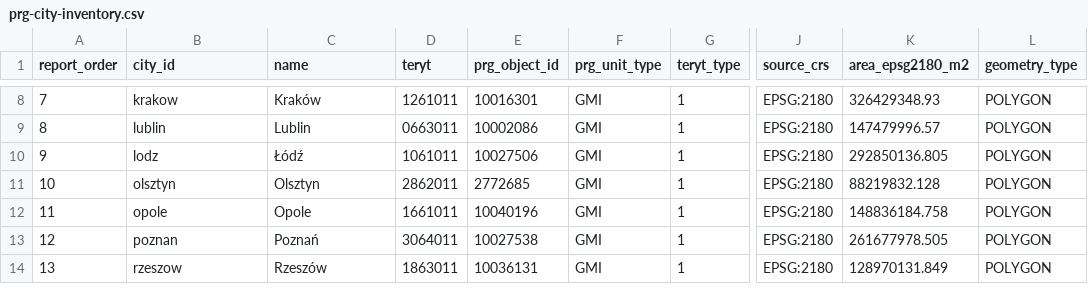
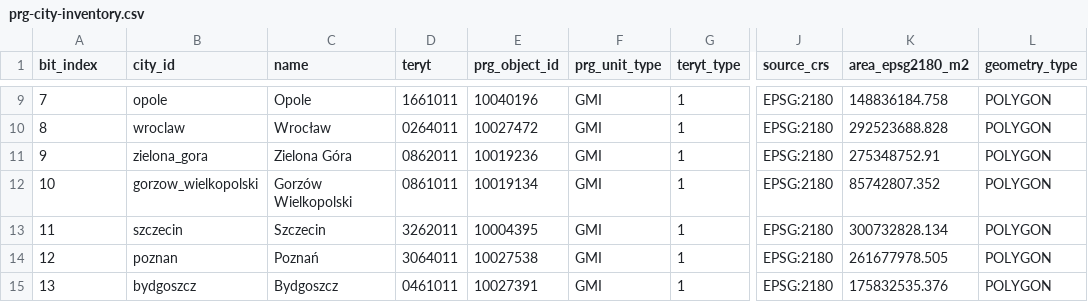
Before and after one commit to fgsdde5q/pl18-exact-routing, a CSV file: results/prg/prg-city-inventory.csv, drawn as a sheet; only a part is shown, gaps mark what is left out; addresses are those after the commit; the diff covers the shown part only; the diff names each change by its address in the sheet, - before the commit and + after, or states it on an @@ line.

```diff
--- a/results/prg/prg-city-inventory.csv
+++ b/results/prg/prg-city-inventory.csv
-A1: report_order
+A1: bit_index
-B9 (city_id): krakow
+B9 (city_id): opole
-C9 (name): Kraków
+C9 (name): Opole
-D9 (teryt): 1261011
+D9 (teryt): 1661011
-E9 (prg_object_id): 10016301
+E9 (prg_object_id): 10040196
-K9 (area_epsg2180_m2): 326429348.93
+K9 (area_epsg2180_m2): 148836184.758
-B10 (city_id): lublin
+B10 (city_id): wroclaw
-C10 (name): Lublin
+C10 (name): Wrocław
-D10 (teryt): 0663011
+D10 (teryt): 0264011
-E10 (prg_object_id): 10002086
+E10 (prg_object_id): 10027472
-K10 (area_epsg2180_m2): 147479996.57
+K10 (area_epsg2180_m2): 292523688.828
-B11 (city_id): lodz
+B11 (city_id): zielona_gora
-C11 (name): Łódź
+C11 (name): Zielona Góra
-D11 (teryt): 1061011
+D11 (teryt): 0862011
-E11 (prg_object_id): 10027506
+E11 (prg_object_id): 10019236
-K11 (area_epsg2180_m2): 292850136.805
+K11 (area_epsg2180_m2): 275348752.91
-B12 (city_id): olsztyn
+B12 (city_id): gorzow_wielkopolski
-C12 (name): Olsztyn
+C12 (name): Gorzów Wielkopolski
-D12 (teryt): 2862011
+D12 (teryt): 0861011
-E12 (prg_object_id): 2772685
+E12 (prg_object_id): 10019134
-K12 (area_epsg2180_m2): 88219832.128
+K12 (area_epsg2180_m2): 85742807.352
-B13 (city_id): opole
+B13 (city_id): szczecin
-C13 (name): Opole
+C13 (name): Szczecin
-D13 (teryt): 1661011
+D13 (teryt): 3262011
-E13 (prg_object_id): 10040196
+E13 (prg_object_id): 10004395
-K13 (area_epsg2180_m2): 148836184.758
+K13 (area_epsg2180_m2): 300732828.134
-B15 (city_id): rzeszow
+B15 (city_id): bydgoszcz
-C15 (name): Rzeszów
+C15 (name): Bydgoszcz
-D15 (teryt): 1863011
+D15 (teryt): 0461011
-E15 (prg_object_id): 10036131
+E15 (prg_object_id): 10027391
-K15 (area_epsg2180_m2): 128970131.849
+K15 (area_epsg2180_m2): 175832535.376
```
Also changed, not shown: 1 added row, 1 removed row and 50 edited cells elsewhere in this file, 13 other files.
